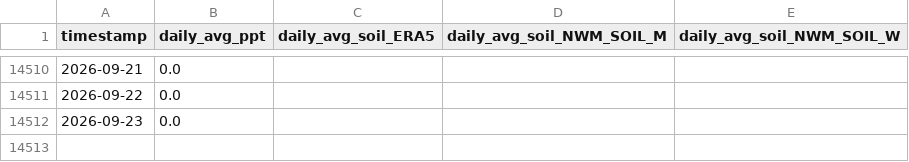
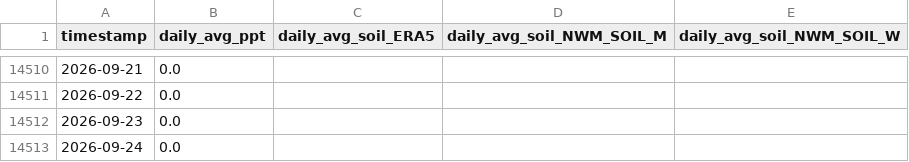
Before and after one commit to AntonioAPDL/antonio-aguirre.github.io, a CSV file: climate_daily_ppt_soil.csv, drawn as a sheet; only a part is shown, gaps mark what is left out; the diff names each change by its address in the sheet, - before the commit and + after, or states it on an @@ line.

Commit message:
chore: automated site data refresh (2026-09-25)

```diff
--- a/climate_daily_ppt_soil.csv
+++ b/climate_daily_ppt_soil.csv
+row 14513: 2026-09-24 | 0.0
```
Also changed, not shown: climate_series_status.csv, prism_precipitation_santa_cruz_1987_2023.csv, 2 other files.
